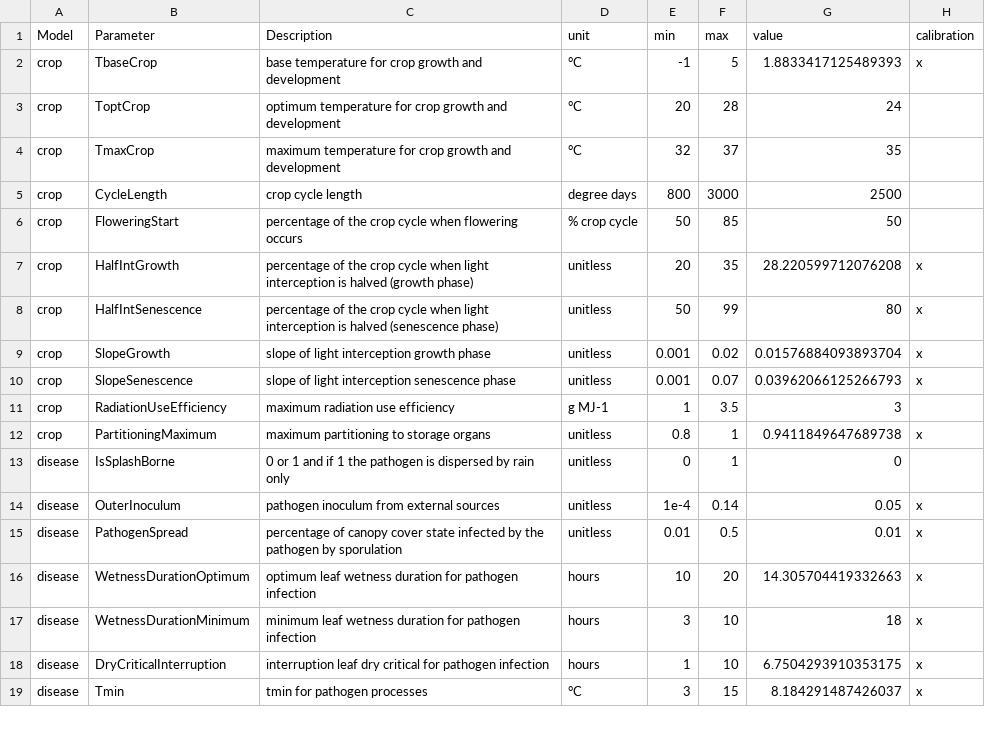
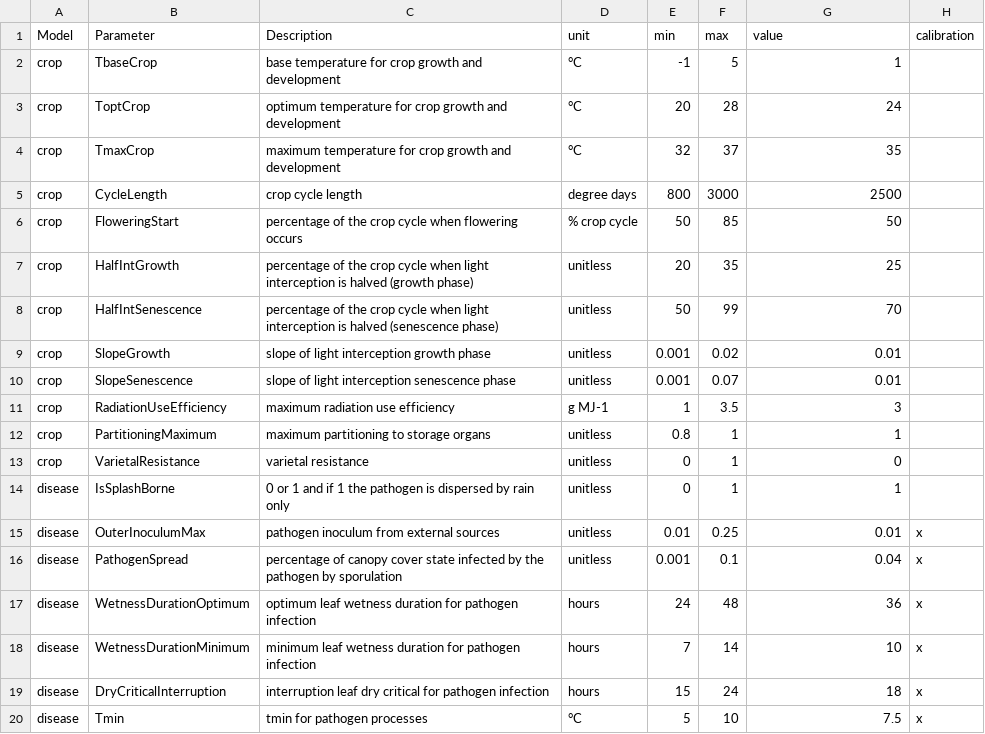
Before and after one commit to GeoModelLab/FraNchEstYN, a CSV file: inst/bin/files/parameters/franchestynParameters.csv, drawn as a sheet; only a part is shown; the diff covers the shown part only.

```diff
--- a/inst/bin/files/parameters/franchestynParameters.csv
+++ b/inst/bin/files/parameters/franchestynParameters.csv
@@ -1,3 +1,3 @@
 Model,Parameter,Description,unit,min,max,value,calibration
-crop,TbaseCrop,base temperature for crop growth and development,°C,-1,5,1.8833417125489393,x
+crop,TbaseCrop,base temperature for crop growth and development,°C,-1,5,1,
 crop,ToptCrop,optimum temperature for crop growth and development,°C,20,28,24,
@@ -6,14 +6,15 @@ crop,CycleLength,crop cycle length,degree days,800,3000,2500,
 crop,FloweringStart,percentage of the crop cycle when flowering occurs,% crop cycle,50,85,50,
-crop,HalfIntGrowth,percentage of the crop cycle when light interception is halved (growth phase),unitless,20,35,28.220599712076208,x
-crop,HalfIntSenescence,percentage of the crop cycle when light interception is halved (senescence phase),unitless,50,99,80,x
-crop,SlopeGrowth,slope of light interception growth phase,unitless,0.001,0.02,0.01576884093893704,x
-crop,SlopeSenescence,slope of light interception senescence phase,unitless,0.001,0.07,0.03962066125266793,x
+crop,HalfIntGrowth,percentage of the crop cycle when light interception is halved (growth phase),unitless,20,35,25,
+crop,HalfIntSenescence,percentage of the crop cycle when light interception is halved (senescence phase),unitless,50,99,70,
+crop,SlopeGrowth,slope of light interception growth phase,unitless,0.001,0.02,0.01,
+crop,SlopeSenescence,slope of light interception senescence phase,unitless,0.001,0.07,0.01,
 crop,RadiationUseEfficiency,maximum radiation use efficiency,g MJ-1,1,3.5,3,
-crop,PartitioningMaximum,maximum partitioning to storage organs,unitless,0.8,1,0.9411849647689738,x
-disease,IsSplashBorne,0 or 1 and if 1 the pathogen is dispersed by rain only,unitless,0,1,0,
-disease,OuterInoculum,pathogen inoculum from external sources,unitless,1e-4,0.14,0.05,x
-disease,PathogenSpread,percentage of canopy cover state infected by the pathogen by sporulation,unitless,0.01,0.5,0.01,x
-disease,WetnessDurationOptimum,optimum leaf wetness duration for pathogen infection,hours,10,20,14.305704419332663,x
-disease,WetnessDurationMinimum,minimum leaf wetness duration for pathogen infection,hours,3,10,18,x
-disease,DryCriticalInterruption,interruption leaf dry critical for pathogen infection,hours,1,10,6.7504293910353175,x
-disease,Tmin,tmin for pathogen processes,°C,3,15,8.184291487426037,x
+crop,PartitioningMaximum,maximum partitioning to storage organs,unitless,0.8,1,1,
+crop,VarietalResistance,varietal resistance,unitless,0,1,0,
+disease,IsSplashBorne,0 or 1 and if 1 the pathogen is dispersed by rain only,unitless,0,1,1,
+disease,OuterInoculumMax,pathogen inoculum from external sources,unitless,0.01,0.25,0.01,x
+disease,PathogenSpread,percentage of canopy cover state infected by the pathogen by sporulation,unitless,0.001,0.1,0.04,x
+disease,WetnessDurationOptimum,optimum leaf wetness duration for pathogen infection,hours,24,48,36,x
+disease,WetnessDurationMinimum,minimum leaf wetness duration for pathogen infection,hours,7,14,10,x
+disease,DryCriticalInterruption,interruption leaf dry critical for pathogen infection,hours,15,24,18,x
+disease,Tmin,tmin for pathogen processes,°C,5,10,7.5,x
```
Also changed, not shown: 3 added rows, 1 removed row and 33 edited cells elsewhere in this file, inst/bin/files/reference/referenceData.csv, 13 other files.
